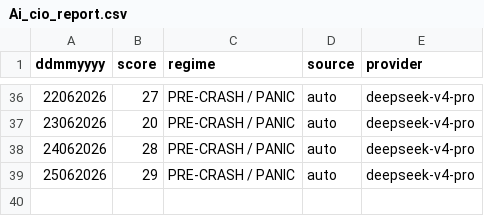
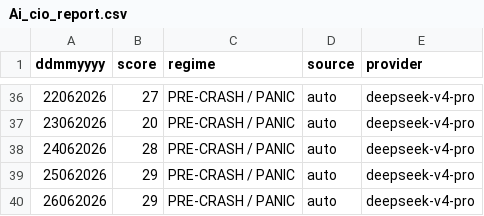
Before and after one commit to cuocsongthinhvuong8868-sketch/onl_quant-platform, a CSV file: data_lake/Ai_cio_report.csv, drawn as a sheet; only a part is shown, gaps mark what is left out.

```diff
--- a/data_lake/Ai_cio_report.csv
+++ b/data_lake/Ai_cio_report.csv
@@ -39 +39,2 @@ ddmmyyyy,score,regime,source,provider
 25062026,29,PRE-CRASH / PANIC,auto,deepseek-v4-pro
+26062026,29,PRE-CRASH / PANIC,auto,deepseek-v4-pro
```
Also changed, not shown: 20 other files.
